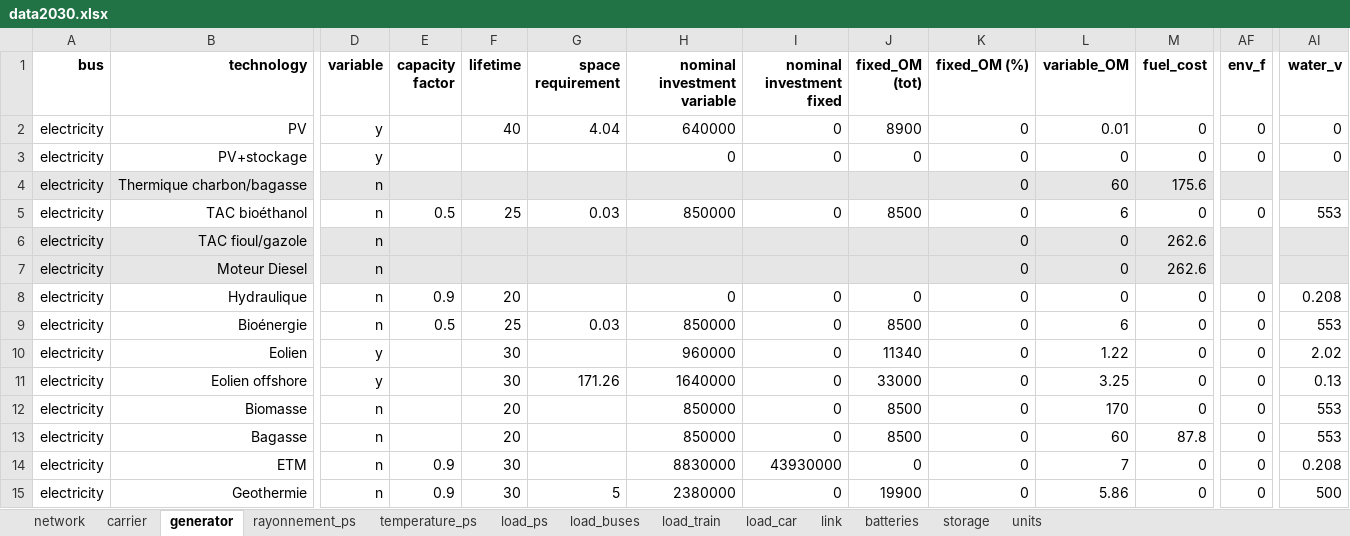
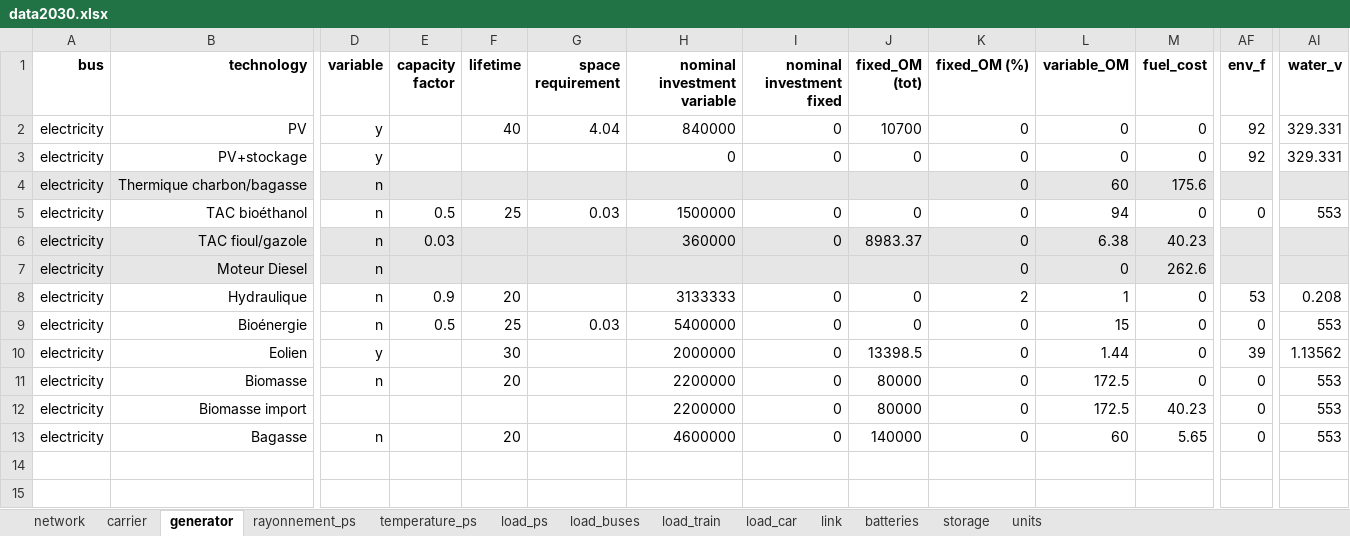
Before and after one commit to Projet-HyLES/PyPSA_Reunion, an Excel workbook: Data/data2030.xlsx, sheet generator, drawn as a sheet; only a part is shown, gaps mark what is left out; values as stored, in another font and other column widths than the file's, no borders; removed rows and columns are numbered as before the commit, all else as after; rows hold the shown columns only; the diff names each change by its address in the sheet, - before the commit and + after, or states it on an @@ line.

```diff
--- a/Data/data2030.xlsx (sheet generator)
+++ b/Data/data2030.xlsx (sheet generator)
-H2 (nominal investment variable): 640000
+H2 (nominal investment variable): 840000
-J2 (fixed_OM (tot)): 8900
+J2 (fixed_OM (tot)): 10700
-L2 (variable_OM): 0.01
+L2 (variable_OM): 0
-AF2:AF3 (env_f): 0
+AF2:AF3 (env_f): 92
-AI2:AI3 (water_v): 0
+AI2:AI3 (water_v): 329.331
-H5 (nominal investment variable): 850000
+H5 (nominal investment variable): 1500000
-J5 (fixed_OM (tot)): 8500
+J5 (fixed_OM (tot)): 0
-L5 (variable_OM): 6
+L5 (variable_OM): 94
-E6 (capacity factor): (empty)
+E6 (capacity factor): 0.03
-H6 (nominal investment variable): (empty)
+H6 (nominal investment variable): 360000
-I6 (nominal investment fixed): (empty)
+I6 (nominal investment fixed): 0
-J6 (fixed_OM (tot)): (empty)
+J6 (fixed_OM (tot)): 8983.37
-L6 (variable_OM): 0
+L6 (variable_OM): 6.38
-M6 (fuel_cost): 262.6
+M6 (fuel_cost): 40.23
-H8 (nominal investment variable): 0
+H8 (nominal investment variable): 3133333
-K8 (fixed_OM (%)): 0
+K8 (fixed_OM (%)): 2
-L8 (variable_OM): 0
+L8 (variable_OM): 1
-AF8 (env_f): 0
+AF8 (env_f): 53
-H9 (nominal investment variable): 850000
+H9 (nominal investment variable): 5400000
-J9 (fixed_OM (tot)): 8500
+J9 (fixed_OM (tot)): 0
-L9 (variable_OM): 6
+L9 (variable_OM): 15
-H10 (nominal investment variable): 960000
+H10 (nominal investment variable): 2000000
-J10 (fixed_OM (tot)): 11340
+J10 (fixed_OM (tot)): 13398.5
-L10 (variable_OM): 1.22
+L10 (variable_OM): 1.44
-AF10 (env_f): 0
+AF10 (env_f): 39
-AI10 (water_v): 2.02
+AI10 (water_v): 1.13562
-row 11: electricity | Eolien offshore | y |  | 30 | 171.26 | 1640000 | 0 | 33000 | 0 | 3.25 | 0 | 0 | 0.13
-H11 (nominal investment variable): 850000
+H11 (nominal investment variable): 2200000
-J11 (fixed_OM (tot)): 8500
+J11 (fixed_OM (tot)): 80000
-L11 (variable_OM): 170
+L11 (variable_OM): 172.5
+row 12: electricity | Biomasse import |  |  |  |  | 2200000 | 0 | 80000 | 0 | 172.5 | 40.23 | 0 | 553
-H13 (nominal investment variable): 850000
+H13 (nominal investment variable): 4600000
-J13 (fixed_OM (tot)): 8500
+J13 (fixed_OM (tot)): 140000
-M13 (fuel_cost): 87.8
+M13 (fuel_cost): 5.65
-row 14: electricity | ETM | n | 0.9 | 30 |  | 8830000 | 43930000 | 0 | 0 | 7 | 0 | 0 | 0.208
-row 15: electricity | Geothermie | n | 0.9 | 30 | 5 | 2380000 | 0 | 19900 | 0 | 5.86 | 0 | 0 | 500
```
Also changed, not shown: sheet batteries, sheet carrier, sheet link, sheet storage, sheet network, formulas that keep their value, Data/data2050.xlsx.
